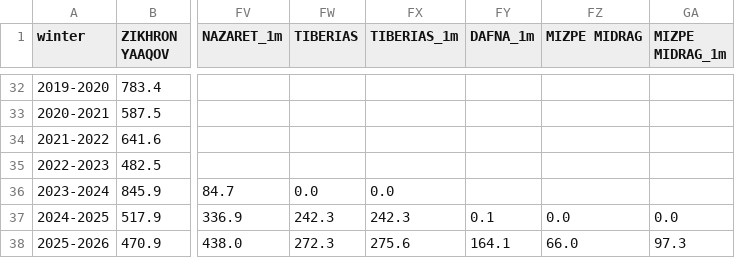
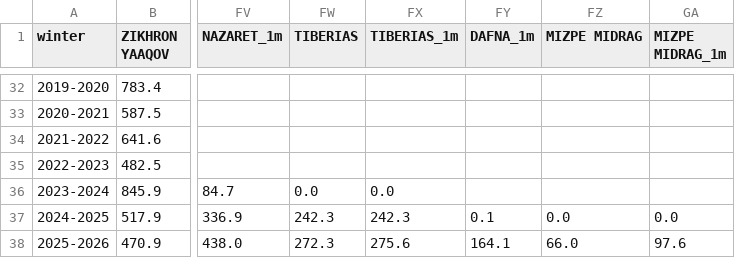
Before and after one commit to yuval-harpaz/weather, a CSV file: data/sum_rain_sep_to_aug.csv, drawn as a sheet; only a part is shown, gaps mark what is left out; the diff names each change by its address in the sheet, - before the commit and + after, or states it on an @@ line.

```diff
--- a/data/sum_rain_sep_to_aug.csv
+++ b/data/sum_rain_sep_to_aug.csv
-GA38 (MIZPE MIDRAG_1m): 97.3
+GA38 (MIZPE MIDRAG_1m): 97.6
```
Also changed, not shown: data/rain_2026.csv.
